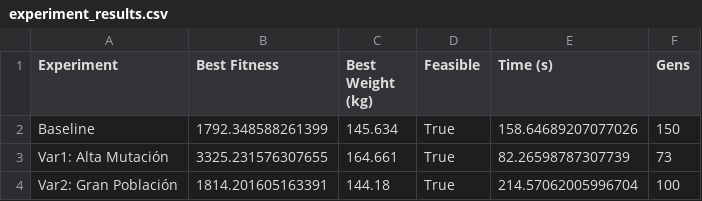
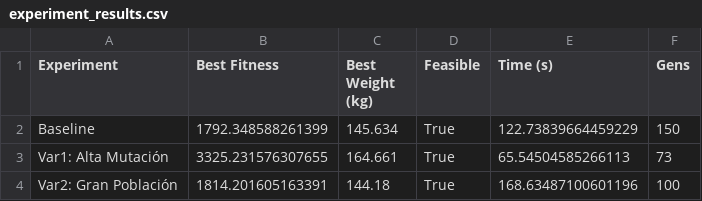
Before and after one commit to cimeries-devel/beam_drl, a CSV file: logs/experiment_results.csv, drawn as a sheet.

```diff
--- a/logs/experiment_results.csv
+++ b/logs/experiment_results.csv
@@ -1,4 +1,4 @@
 Experiment,Best Fitness,Best Weight (kg),Feasible,Time (s),Gens
-Baseline,1792.348588261399,145.634,True,158.64689207077026,150
-Var1: Alta Mutación,3325.231576307655,164.661,True,82.26598787307739,73
-Var2: Gran Población,1814.201605163391,144.18,True,214.57062005996704,100
+Baseline,1792.348588261399,145.634,True,122.73839664459229,150
+Var1: Alta Mutación,3325.231576307655,164.661,True,65.54504585266113,73
+Var2: Gran Población,1814.201605163391,144.18,True,168.63487100601196,100
```
Also changed, not shown: 16 other files.
